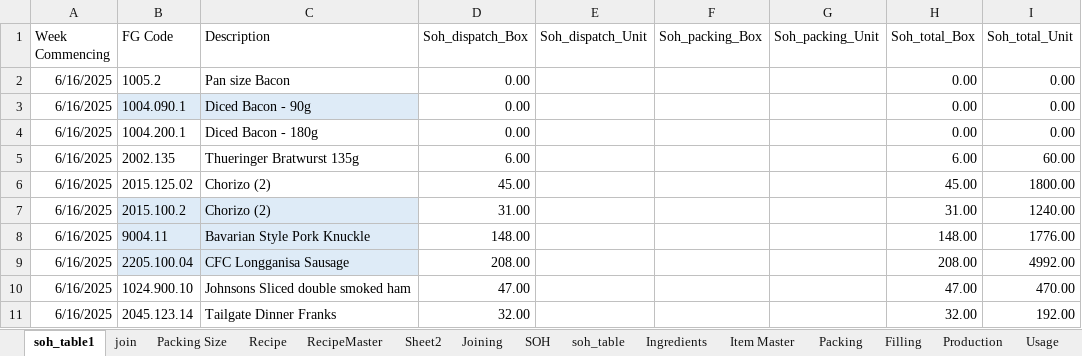
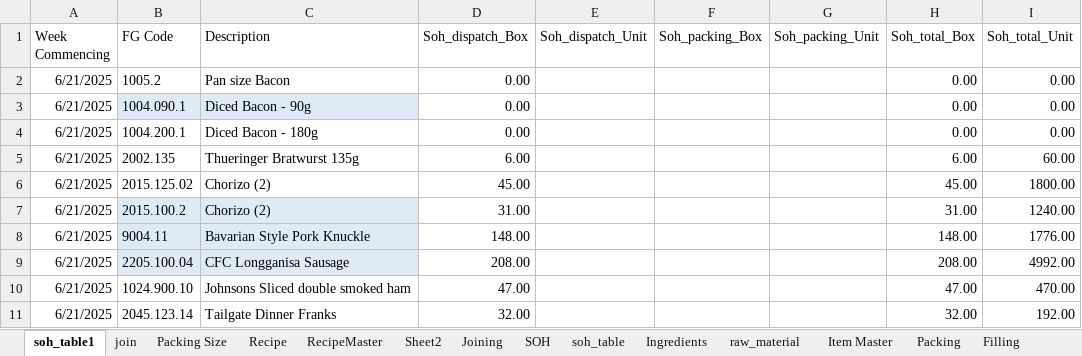
Before and after one commit to sanjaykhadka-german/GB-APP, an Excel workbook: Production_Plan_1.0.xlsx, sheet soh_table1, drawn as a sheet; values as stored, in another font and other column widths than the file's, no borders; table styles not drawn; the diff names each change by its address in the sheet, - before the commit and + after, or states it on an @@ line.

```diff
--- a/Production_Plan_1.0.xlsx (sheet soh_table1)
+++ b/Production_Plan_1.0.xlsx (sheet soh_table1)
+sheet tab: raw_material
-A2:A11 (Week Commencing): 6/16/2025
+A2:A11 (Week Commencing): 6/21/2025
```
Also changed, not shown: sheet Ingredients, 4 other files.
